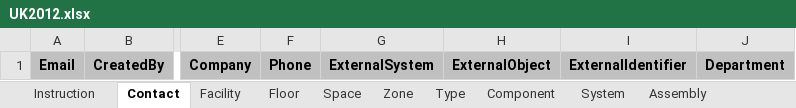
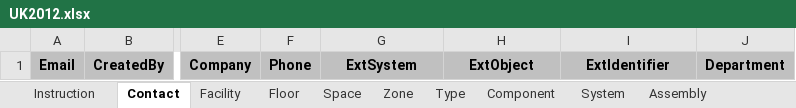
Before and after one commit to xBimTeam/XbimExchange, an Excel workbook: Xbim.COBieLiteUK/Templates/UK2012.xlsx, sheet Contact, drawn as a sheet; only a part is shown, gaps mark what is left out; values as stored, in another font and other column widths than the file's, no borders; the diff names each change by its address in the sheet, - before the commit and + after, or states it on an @@ line.

```diff
--- a/Xbim.COBieLiteUK/Templates/UK2012.xlsx (sheet Contact)
+++ b/Xbim.COBieLiteUK/Templates/UK2012.xlsx (sheet Contact)
-G1: ExternalSystem
+G1: ExtSystem
-H1: ExternalObject
+H1: ExtObject
-I1: ExternalIdentifier
+I1: ExtIdentifier
```
Also changed, not shown: sheet PickLists, sheet Type, 1 other file.
